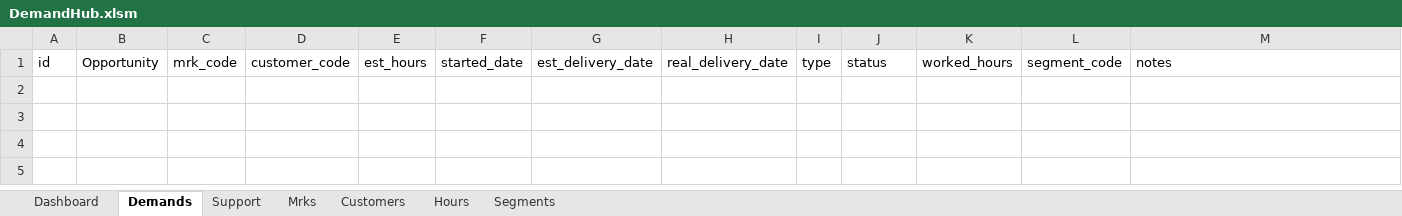
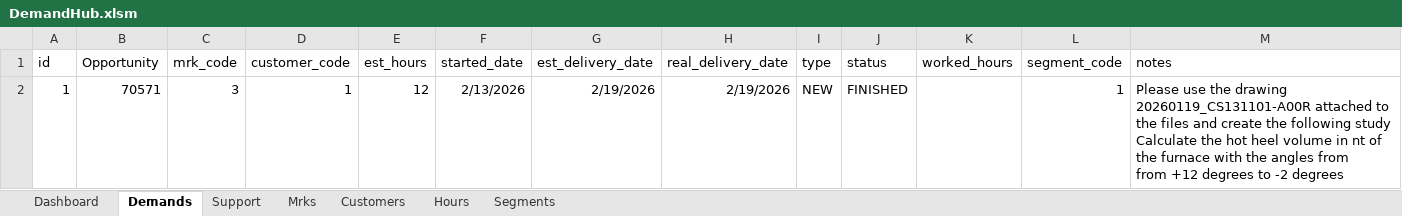
Before and after one commit to RobsonLF/DemandHub, an Excel workbook: DemandHub.xlsm, sheet Demands, drawn as a sheet; values as stored, in another font and other column widths than the file's, no borders; table styles not drawn; ↵ is a line break in a cell; the diff names each change by its address in the sheet, - before the commit and + after, or states it on an @@ line.

```diff
--- a/DemandHub.xlsm (sheet Demands)
+++ b/DemandHub.xlsm (sheet Demands)
+row 2: 1 | 70571 | 3 | 1 | 12 | 2/13/2026 | 2/19/2026 | 2/19/2026 | NEW | FINISHED |  | 1 | Please use the drawing 20260119_CS131101-A00R attached to the files and create the following study ↵ Calculate the hot heel volume in nt of the furnace with the angles from ↵ from +12 degrees to -2 degrees
```
Also changed, not shown: sheet Hours, sheet Mrks, sheet Customers, 1 other file.
